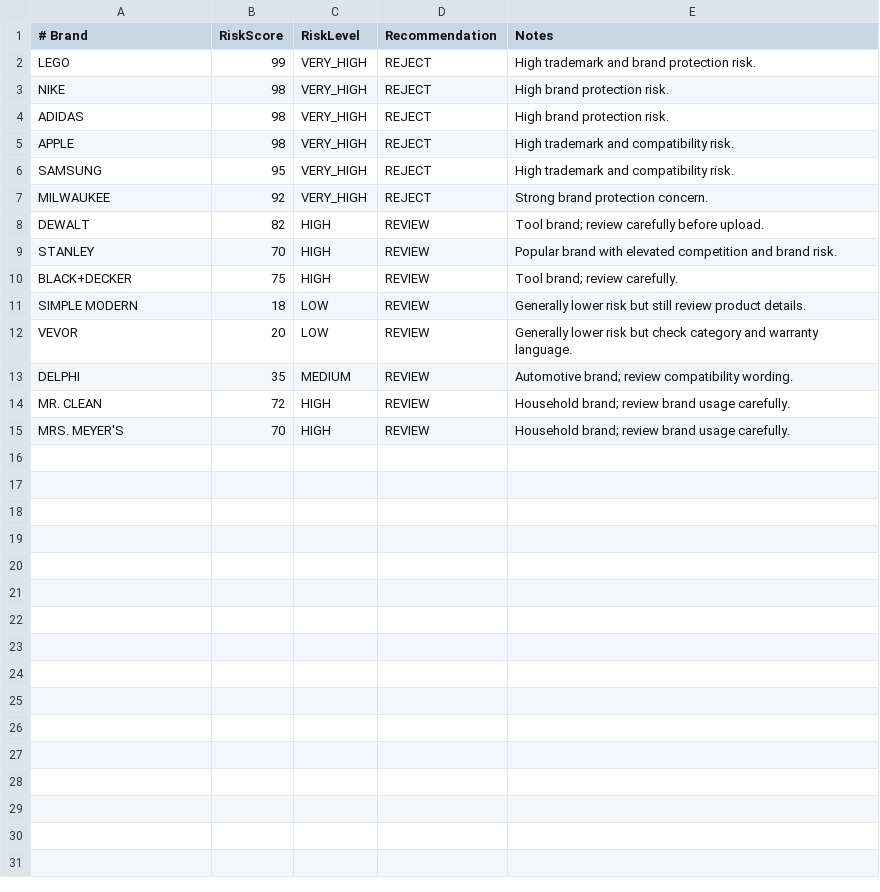
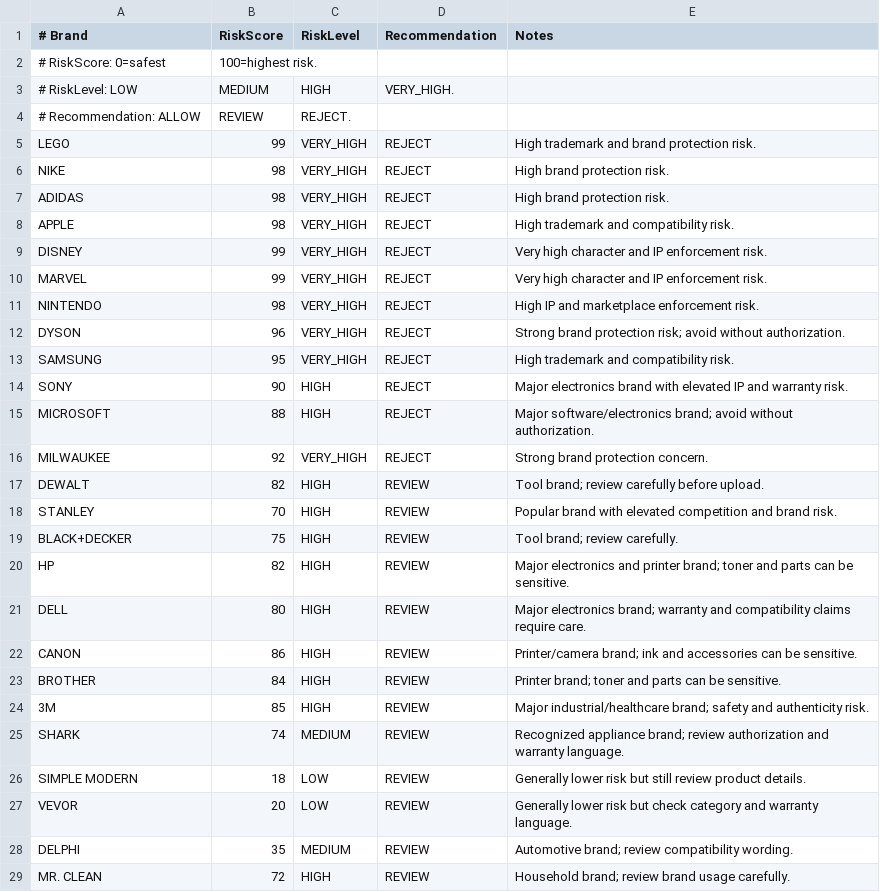
Before and after one commit to volkanby-alt/MarketProHunter, a CSV file: src/MarketProHunter/config/brand-risk-profiles.csv, drawn as a sheet; only a part is shown; the shorter side is filled out with more unchanged rows; the diff covers the shown part only; the diff names each change by its address in the sheet, - before the commit and + after, or states it on an @@ line.

Commit message:
Expand Brand Intelligence risk profiles

```diff
--- a/src/MarketProHunter/config/brand-risk-profiles.csv
+++ b/src/MarketProHunter/config/brand-risk-profiles.csv
+row 2: # RiskScore: 0=safest | 100=highest risk.
+row 3: # RiskLevel: LOW | MEDIUM | HIGH | VERY_HIGH.
+row 4: # Recommendation: ALLOW | REVIEW | REJECT.
+row 9: DISNEY | 99 | VERY_HIGH | REJECT | Very high character and IP enforcement risk.
+row 10: MARVEL | 99 | VERY_HIGH | REJECT | Very high character and IP enforcement risk.
+row 11: NINTENDO | 98 | VERY_HIGH | REJECT | High IP and marketplace enforcement risk.
+row 12: DYSON | 96 | VERY_HIGH | REJECT | Strong brand protection risk; avoid without authorization.
+row 14: SONY | 90 | HIGH | REJECT | Major electronics brand with elevated IP and warranty risk.
+row 15: MICROSOFT | 88 | HIGH | REJECT | Major software/electronics brand; avoid without authorization.
+row 20: HP | 82 | HIGH | REVIEW | Major electronics and printer brand; toner and parts can be sensitive.
+row 21: DELL | 80 | HIGH | REVIEW | Major electronics brand; warranty and compatibility claims require care.
+row 22: CANON | 86 | HIGH | REVIEW | Printer/camera brand; ink and accessories can be sensitive.
+row 23: BROTHER | 84 | HIGH | REVIEW | Printer brand; toner and parts can be sensitive.
+row 24: 3M | 85 | HIGH | REVIEW | Major industrial/healthcare brand; safety and authenticity risk.
+row 25: SHARK | 74 | MEDIUM | REVIEW | Recognized appliance brand; review authorization and warranty language.
```
Also changed, not shown: 4 added rows elsewhere in this file.
